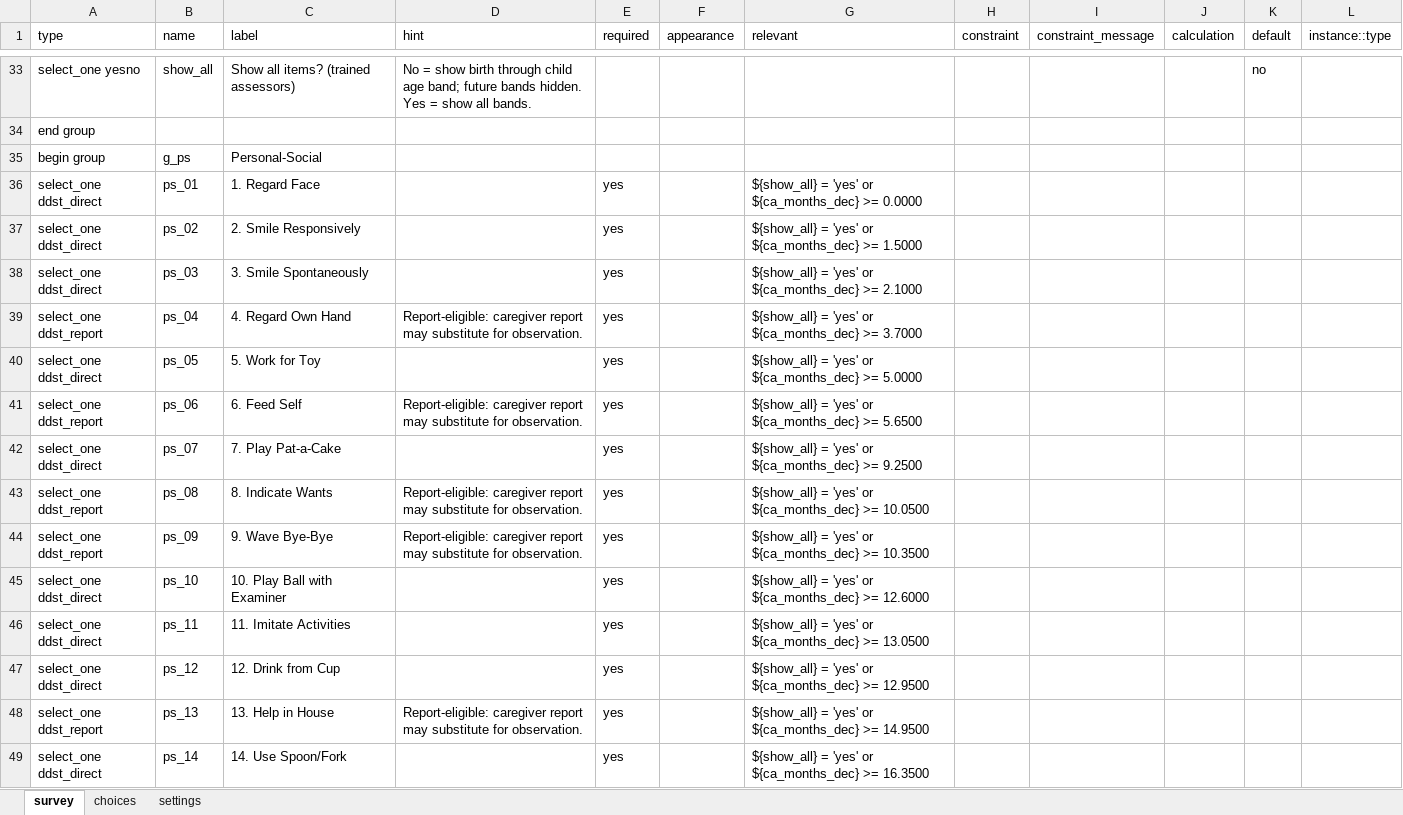
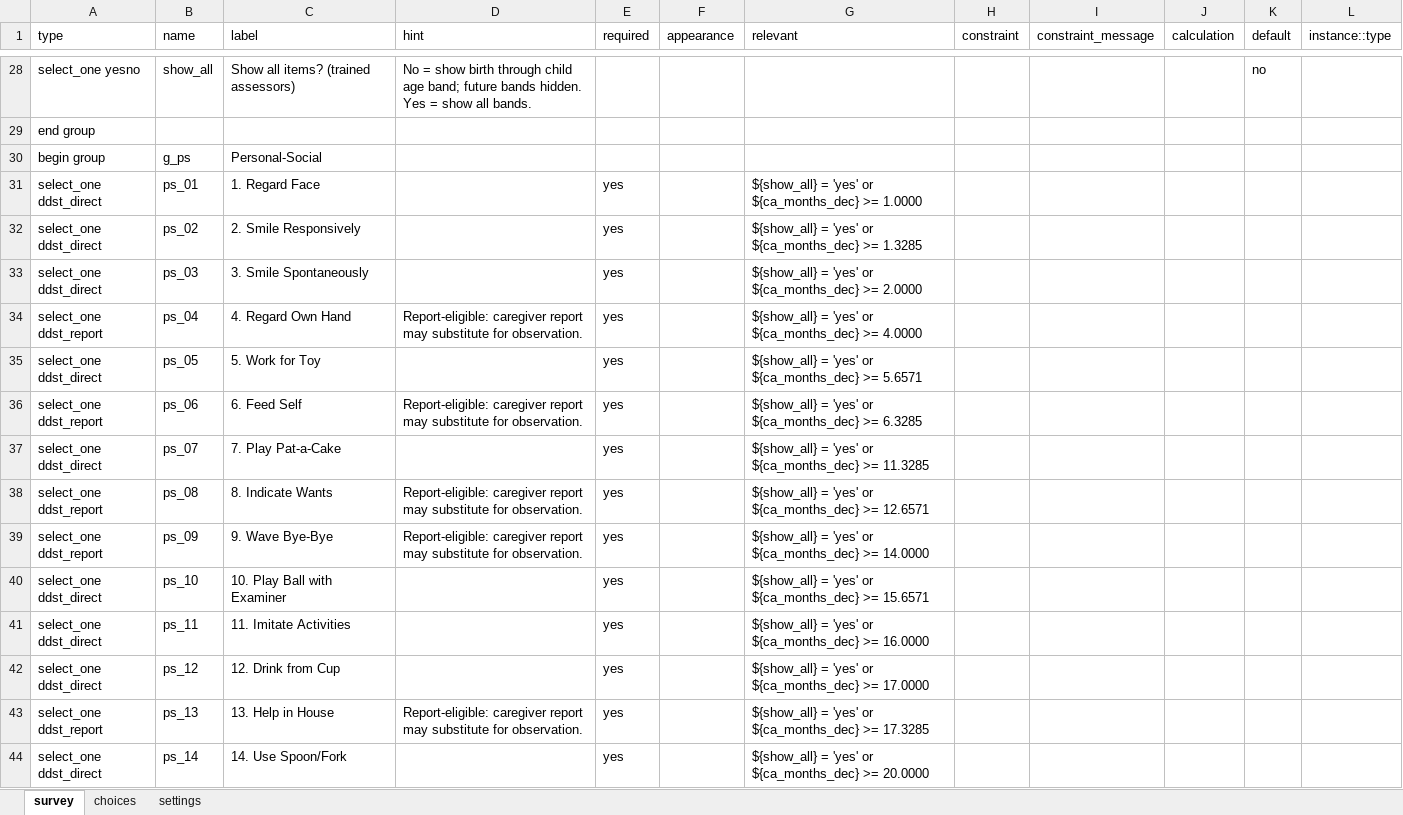
Before and after one commit to donthireddysaivarshini/satoruemr, an Excel workbook: forms/app/ddst.xlsx, sheet survey, drawn as a sheet; only a part is shown, gaps mark what is left out; values as stored, in another font and other column widths than the file's, no borders; addresses are those after the commit; the diff covers the shown part only; the diff names each change by its address in the sheet, - before the commit and + after, or states it on an @@ line.

```diff
--- a/forms/app/ddst.xlsx (sheet survey)
+++ b/forms/app/ddst.xlsx (sheet survey)
-G31 (relevant): …${ca_months_dec} >= 0.0000
+G31 (relevant): …${ca_months_dec} >= 1.0000
-G32 (relevant): …${ca_months_dec} >= 1.5000
+G32 (relevant): …${ca_months_dec} >= 1.3285
-G33 (relevant): …${ca_months_dec} >= 2.1000
+G33 (relevant): …${ca_months_dec} >= 2.0000
-G34 (relevant): …${ca_months_dec} >= 3.7000
+G34 (relevant): …${ca_months_dec} >= 4.0000
-G35 (relevant): …${ca_months_dec} >= 5.0000
+G35 (relevant): …${ca_months_dec} >= 5.6571
-G36 (relevant): …${ca_months_dec} >= 5.6500
+G36 (relevant): …${ca_months_dec} >= 6.3285
-G37 (relevant): …${ca_months_dec} >= 9.2500
+G37 (relevant): …${ca_months_dec} >= 11.3285
-G38 (relevant): …${ca_months_dec} >= 10.0500
+G38 (relevant): …${ca_months_dec} >= 12.6571
-G39 (relevant): …${ca_months_dec} >= 10.3500
+G39 (relevant): …${ca_months_dec} >= 14.0000
-G40 (relevant): …${ca_months_dec} >= 12.6000
+G40 (relevant): …${ca_months_dec} >= 15.6571
-G41 (relevant): …${ca_months_dec} >= 13.0500
+G41 (relevant): …${ca_months_dec} >= 16.0000
-G42 (relevant): …${ca_months_dec} >= 12.9500
+G42 (relevant): …${ca_months_dec} >= 17.0000
-G43 (relevant): …${ca_months_dec} >= 14.9500
+G43 (relevant): …${ca_months_dec} >= 17.3285
-G44 (relevant): …${ca_months_dec} >= 16.3500
+G44 (relevant): …${ca_months_dec} >= 20.0000
```
Also changed, not shown: 5 removed rows and 102 edited cells elsewhere in this sheet, 3 other files.
